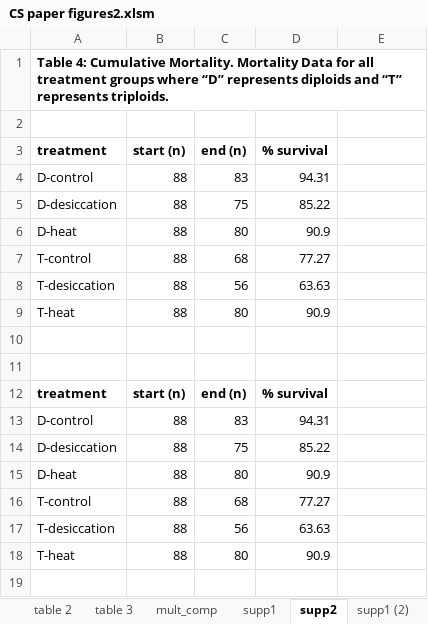
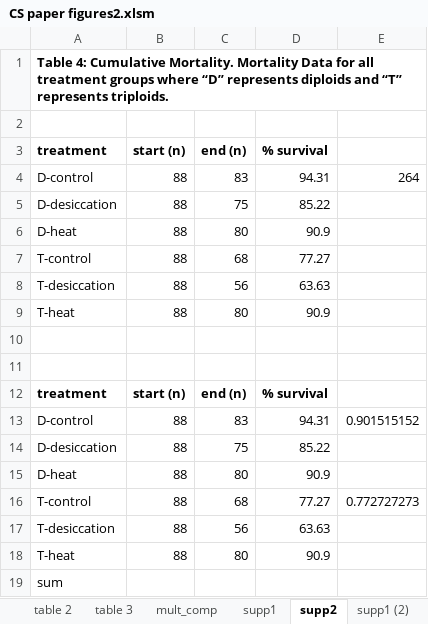
Before and after one commit to ocattau/CS-manuscript, an Excel workbook: raw-data/CS paper figures2.xlsm, sheet supp2, drawn as a sheet; values as stored, in another font and other column widths than the file's, no borders; the diff names each change by its address in the sheet, - before the commit and + after, or states it on an @@ line.

```diff
--- a/raw-data/CS paper figures2.xlsm (sheet supp2)
+++ b/raw-data/CS paper figures2.xlsm (sheet supp2)
-E4: (empty)
+E4: 264
-E13: (empty)
+E13: 0.901515152
-E16: (empty)
+E16: 0.772727273
+row 19: sum
```
Also changed, not shown: 1 other file.
